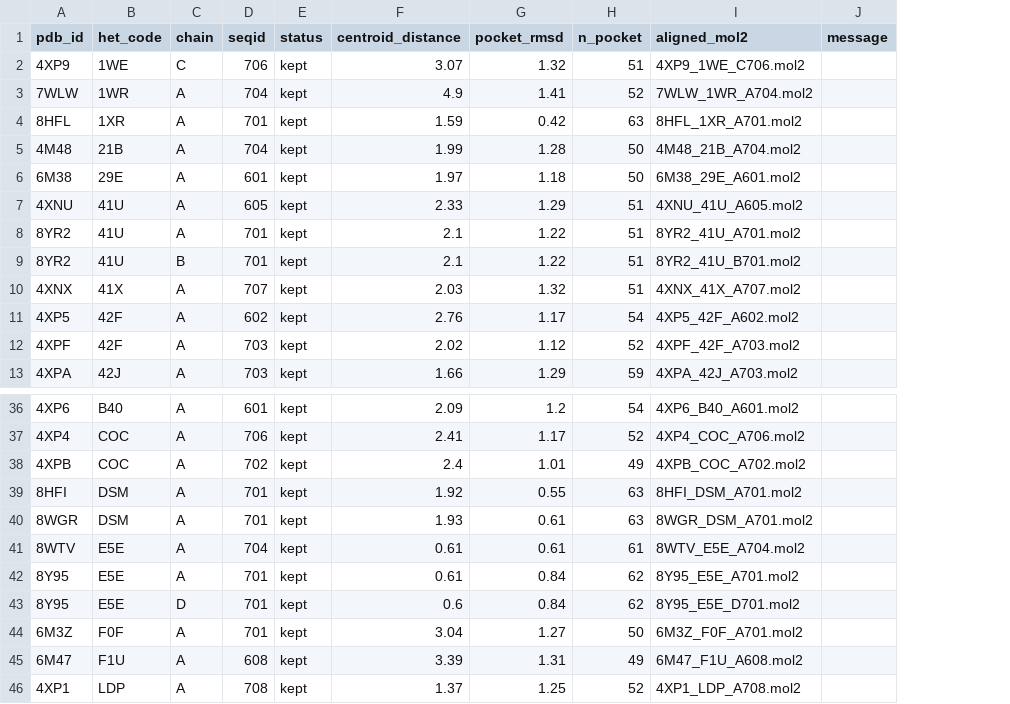
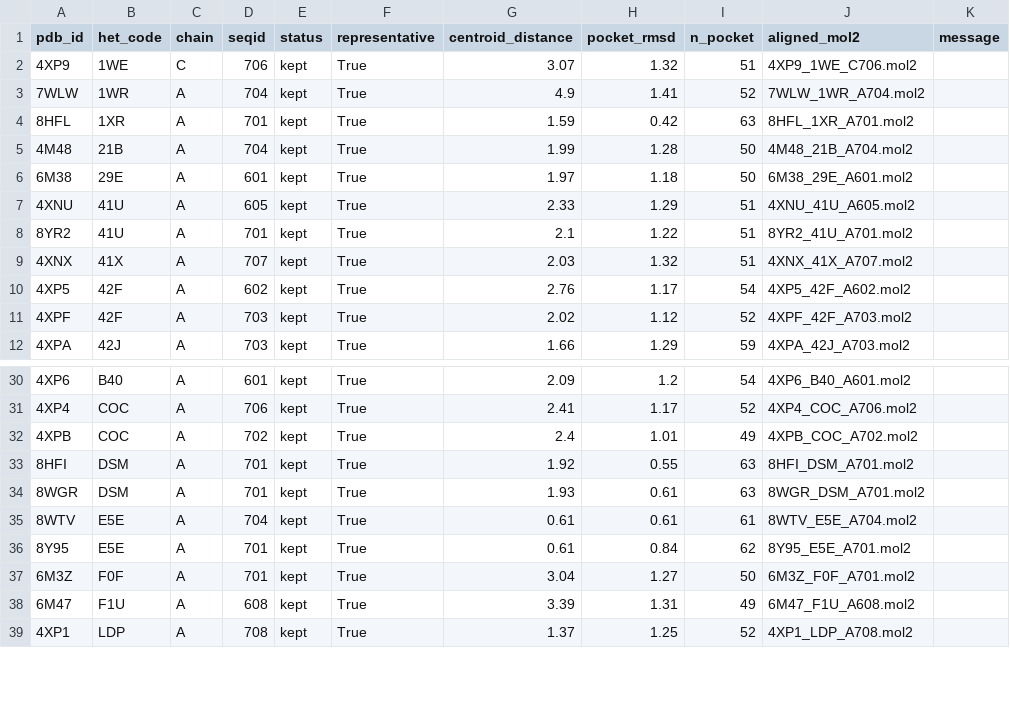
Before and after one commit to mckeeangus/Pharmacophore-Tools, a CSV file: catalogue/net_slc6a2/site_filter.csv, drawn as a sheet; only a part is shown, gaps mark what is left out; removed rows and columns are numbered as before the commit, all else as after; the diff covers the shown part only; the diff names each change by its address in the sheet, - before the commit and + after, or states it on an @@ line.

```diff
--- a/catalogue/net_slc6a2/site_filter.csv
+++ b/catalogue/net_slc6a2/site_filter.csv
+column F (representative), rows 2-12: all True; rows 30-39: all True
-row 9: 8YR2 | 41U | B | 701 | kept | 2.1 | 1.22 | 51 | 8YR2_41U_B701.mol2
-row 43: 8Y95 | E5E | D | 701 | kept | 0.6 | 0.84 | 62 | 8Y95_E5E_D701.mol2
```
Also changed, not shown: 7 added rows and 5 removed rows elsewhere in this file, catalogue/cavab/site_filter.csv, catalogue/cox2/site_filter.csv, 28 other files.
